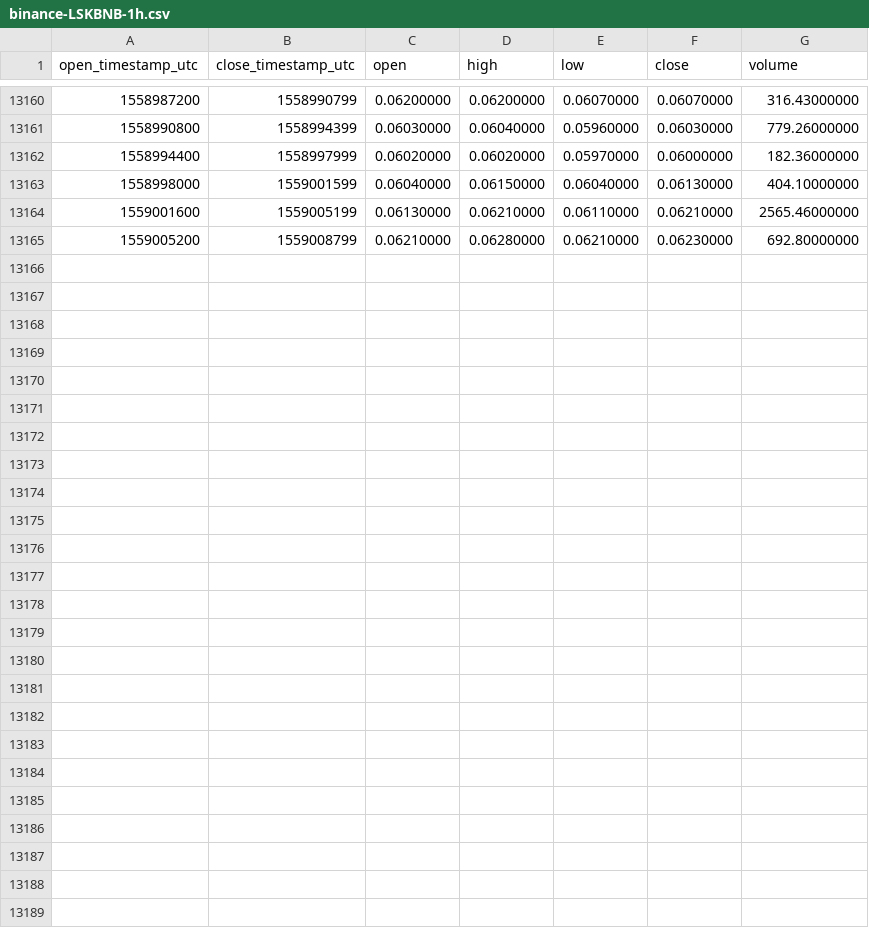
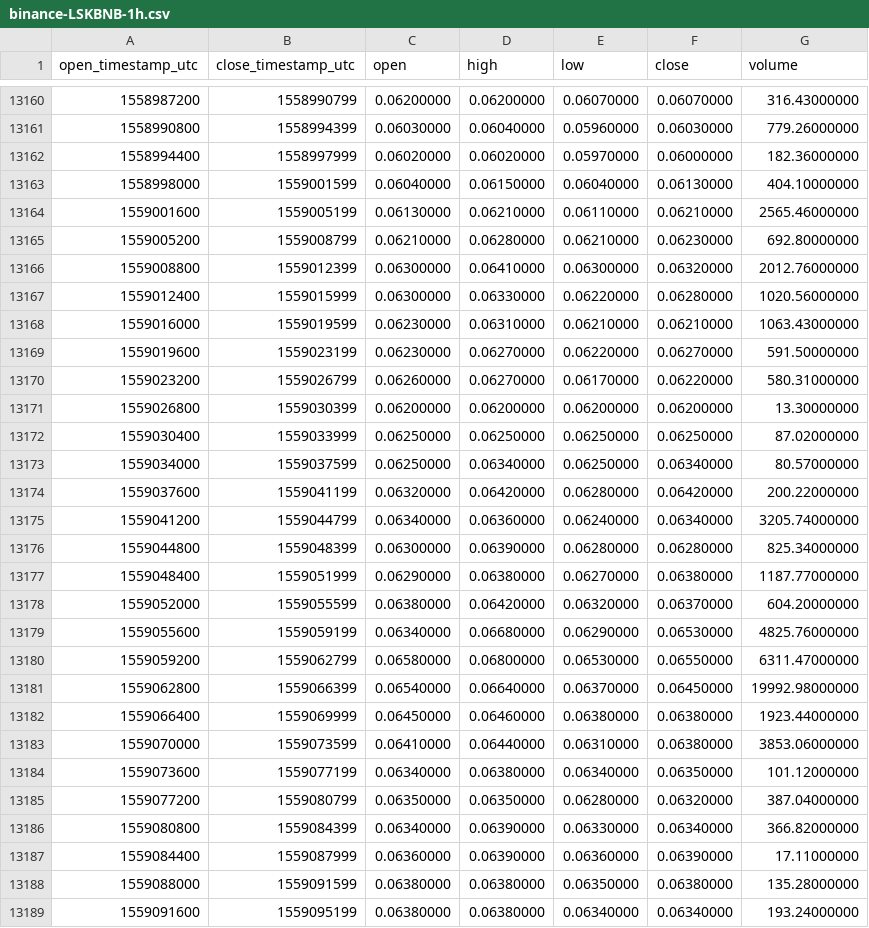
Before and after one commit to cryptobigbro/binance-LSKBNB, a CSV file: binance-LSKBNB-1h.csv, drawn as a sheet; only a part is shown, gaps mark what is left out; the diff names each change by its address in the sheet, - before the commit and + after, or states it on an @@ line.

Commit message:
Update OHLCV data.

```diff
--- a/binance-LSKBNB-1h.csv
+++ b/binance-LSKBNB-1h.csv
+row 13166: 1559008800 | 1559012399 | 0.06300000 | 0.06410000 | 0.06300000 | 0.06320000 | 2012.76000000
+row 13167: 1559012400 | 1559015999 | 0.06300000 | 0.06330000 | 0.06220000 | 0.06280000 | 1020.56000000
+row 13168: 1559016000 | 1559019599 | 0.06230000 | 0.06310000 | 0.06210000 | 0.06210000 | 1063.43000000
+row 13169: 1559019600 | 1559023199 | 0.06230000 | 0.06270000 | 0.06220000 | 0.06270000 | 591.50000000
+row 13170: 1559023200 | 1559026799 | 0.06260000 | 0.06270000 | 0.06170000 | 0.06220000 | 580.31000000
+row 13171: 1559026800 | 1559030399 | 0.06200000 | 0.06200000 | 0.06200000 | 0.06200000 | 13.30000000
+row 13172: 1559030400 | 1559033999 | 0.06250000 | 0.06250000 | 0.06250000 | 0.06250000 | 87.02000000
+row 13173: 1559034000 | 1559037599 | 0.06250000 | 0.06340000 | 0.06250000 | 0.06340000 | 80.57000000
+row 13174: 1559037600 | 1559041199 | 0.06320000 | 0.06420000 | 0.06280000 | 0.06420000 | 200.22000000
+row 13175: 1559041200 | 1559044799 | 0.06340000 | 0.06360000 | 0.06240000 | 0.06340000 | 3205.74000000
+row 13176: 1559044800 | 1559048399 | 0.06300000 | 0.06390000 | 0.06280000 | 0.06280000 | 825.34000000
+row 13177: 1559048400 | 1559051999 | 0.06290000 | 0.06380000 | 0.06270000 | 0.06380000 | 1187.77000000
+row 13178: 1559052000 | 1559055599 | 0.06380000 | 0.06420000 | 0.06320000 | 0.06370000 | 604.20000000
+row 13179: 1559055600 | 1559059199 | 0.06340000 | 0.06680000 | 0.06290000 | 0.06530000 | 4825.76000000
+row 13180: 1559059200 | 1559062799 | 0.06580000 | 0.06800000 | 0.06530000 | 0.06550000 | 6311.47000000
+row 13181: 1559062800 | 1559066399 | 0.06540000 | 0.06640000 | 0.06370000 | 0.06450000 | 19992.98000000
+row 13182: 1559066400 | 1559069999 | 0.06450000 | 0.06460000 | 0.06380000 | 0.06380000 | 1923.44000000
+row 13183: 1559070000 | 1559073599 | 0.06410000 | 0.06440000 | 0.06310000 | 0.06380000 | 3853.06000000
+row 13184: 1559073600 | 1559077199 | 0.06340000 | 0.06380000 | 0.06340000 | 0.06350000 | 101.12000000
+row 13185: 1559077200 | 1559080799 | 0.06350000 | 0.06350000 | 0.06280000 | 0.06320000 | 387.04000000
+row 13186: 1559080800 | 1559084399 | 0.06340000 | 0.06390000 | 0.06330000 | 0.06340000 | 366.82000000
+row 13187: 1559084400 | 1559087999 | 0.06360000 | 0.06390000 | 0.06360000 | 0.06390000 | 17.11000000
+row 13188: 1559088000 | 1559091599 | 0.06380000 | 0.06380000 | 0.06350000 | 0.06380000 | 135.28000000
+row 13189: 1559091600 | 1559095199 | 0.06380000 | 0.06380000 | 0.06340000 | 0.06340000 | 193.24000000
```
Also changed, not shown: binance-LSKBNB-1d.csv.
